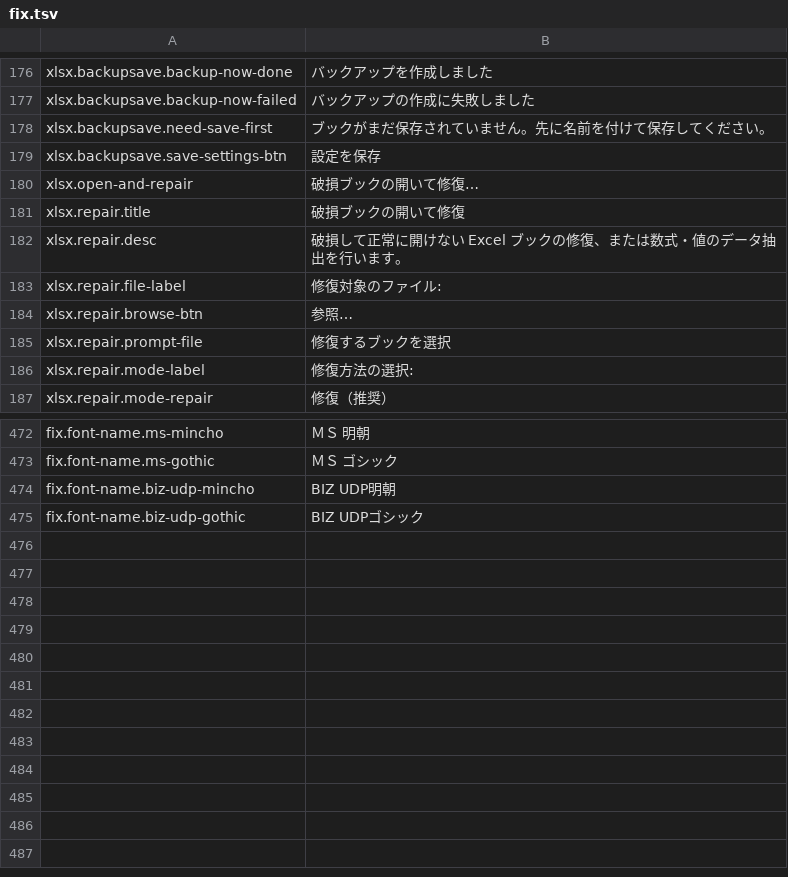
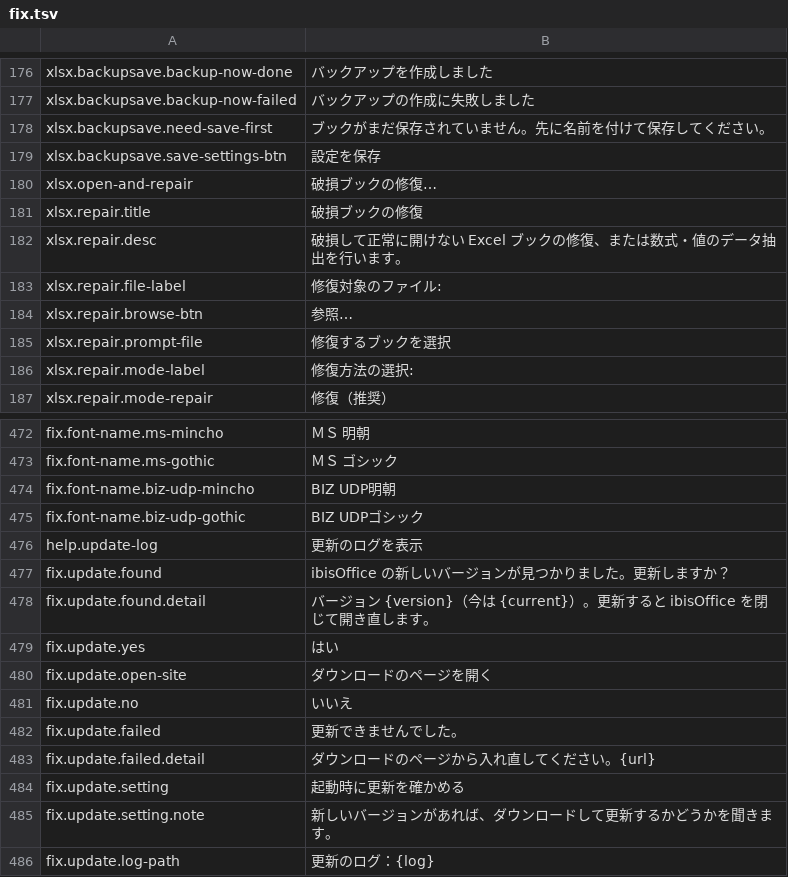
Before and after one commit to IndigoCarmine/ibis-office, a TSV file: crates/ibis-office-app/i18n/ja/fix.tsv, drawn as a sheet; only a part is shown, gaps mark what is left out.

Commit message:
ibisOffice 0.8.1

```diff
--- a/crates/ibis-office-app/i18n/ja/fix.tsv
+++ b/crates/ibis-office-app/i18n/ja/fix.tsv
@@ -179,4 +179,4 @@ xlsx.backupsave.need-save-first	ブックがまだ保存されていません。
 xlsx.backupsave.save-settings-btn	設定を保存
-xlsx.open-and-repair	破損ブックの開いて修復…
-xlsx.repair.title	破損ブックの開いて修復
+xlsx.open-and-repair	破損ブックの修復…
+xlsx.repair.title	破損ブックの修復
 xlsx.repair.desc	破損して正常に開けない Excel ブックの修復、または数式・値のデータ抽出を行います。
@@ -475 +475,12 @@ fix.font-name.biz-udp-mincho	BIZ UDP明朝
 fix.font-name.biz-udp-gothic	BIZ UDPゴシック
+help.update-log	更新のログを表示
+fix.update.found	ibisOffice の新しいバージョンが見つかりました。更新しますか？
+fix.update.found.detail	バージョン {version}（今は {current}）。更新すると ibisOffice を閉じて開き直します。
+fix.update.yes	はい
+fix.update.open-site	ダウンロードのページを開く
+fix.update.no	いいえ
+fix.update.failed	更新できませんでした。
+fix.update.failed.detail	ダウンロードのページから入れ直してください。{url}
+fix.update.setting	起動時に更新を確かめる
+fix.update.setting.note	新しいバージョンがあれば、ダウンロードして更新するかどうかを聞きます。
+fix.update.log-path	更新のログ：{log}
```
Also changed, not shown: crates/ibis-office-app/i18n/en/fix.tsv, crates/ibis-office-app/i18n/en/pptx.tsv, 56 other files.
